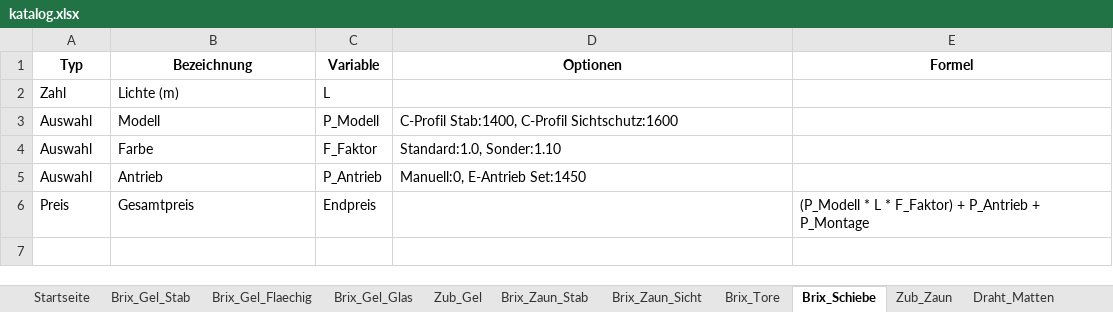
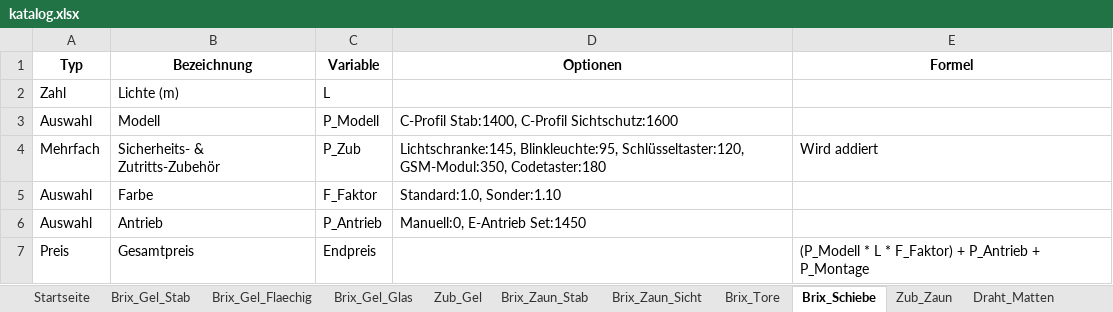
Before and after one commit to meingassnermatthias-eng/BrixKalkGel-nder, an Excel workbook: katalog.xlsx, sheet Brix_Schiebe, drawn as a sheet; values as stored, in another font and other column widths than the file's, no borders; the diff names each change by its address in the sheet, - before the commit and + after, or states it on an @@ line.

Commit message:
Add files via upload

```diff
--- a/katalog.xlsx (sheet Brix_Schiebe)
+++ b/katalog.xlsx (sheet Brix_Schiebe)
+row 4: Mehrfach | Sicherheits- & Zutritts-Zubehör | P_Zub | Lichtschranke:145, Blinkleuchte:95, Schlüsseltaster:120, GSM-Modul:350, Codetaster:180 | Wird addiert
```
